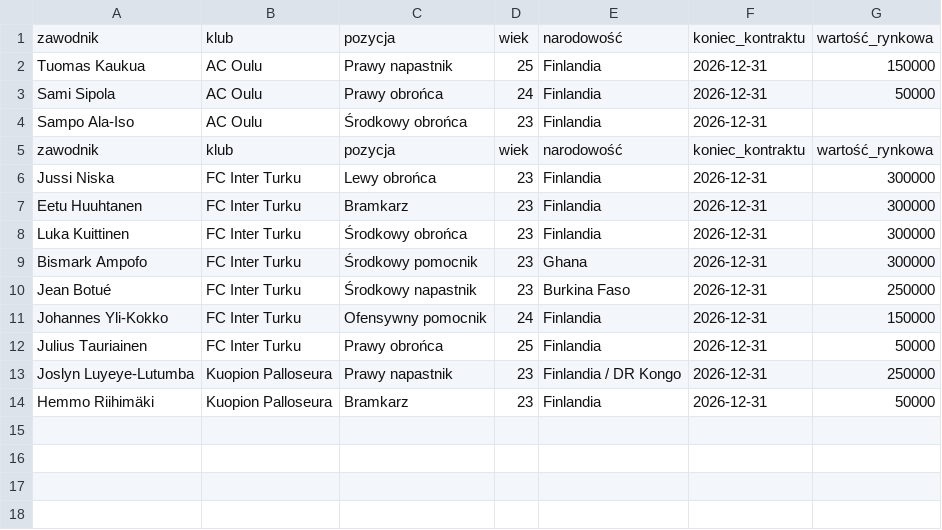
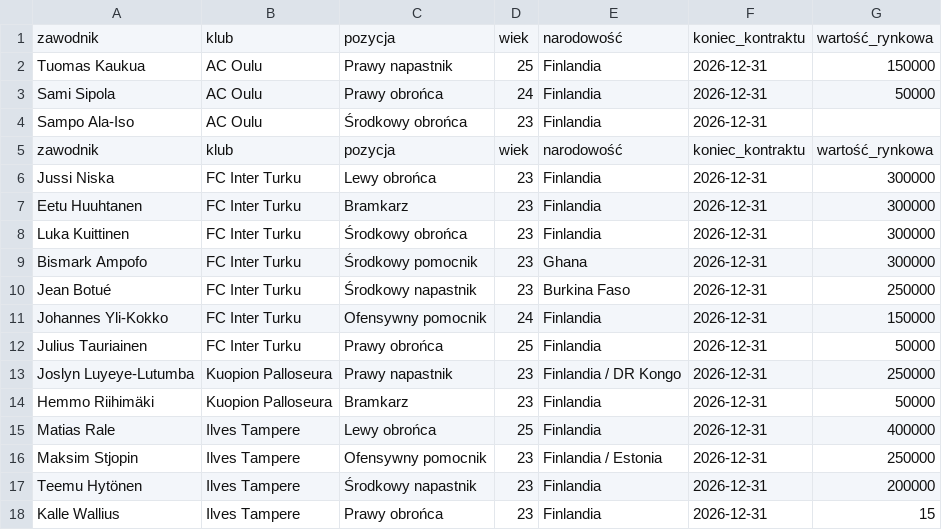
Before and after one commit to kowalczyk350/scouting-finland-veikkausliiga, a CSV file: dane/dane/zawodnicy_23_25.csv, drawn as a sheet.

Commit message:
Update zawodnicy_23_25.csv

```diff
--- a/dane/dane/zawodnicy_23_25.csv
+++ b/dane/dane/zawodnicy_23_25.csv
@@ -14 +14,5 @@ Joslyn Luyeye-Lutumba,Kuopion Palloseura,Prawy napastnik,23,Finlandia / DR Kongo
 Hemmo Riihimäki,Kuopion Palloseura,Bramkarz,23,Finlandia,2026-12-31,50000
+Matias Rale,Ilves Tampere,Lewy obrońca,25,Finlandia,2026-12-31,400000
+Maksim Stjopin,Ilves Tampere,Ofensywny pomocnik,23,Finlandia / Estonia,2026-12-31,250000
+Teemu Hytönen,Ilves Tampere,Środkowy napastnik,23,Finlandia,2026-12-31,200000
+Kalle Wallius,Ilves Tampere,Prawy obrońca,23,Finlandia,2026-12-31,15
```
